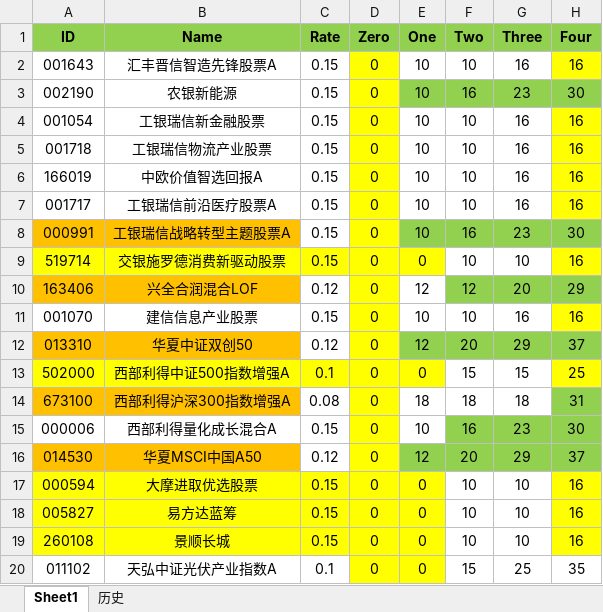
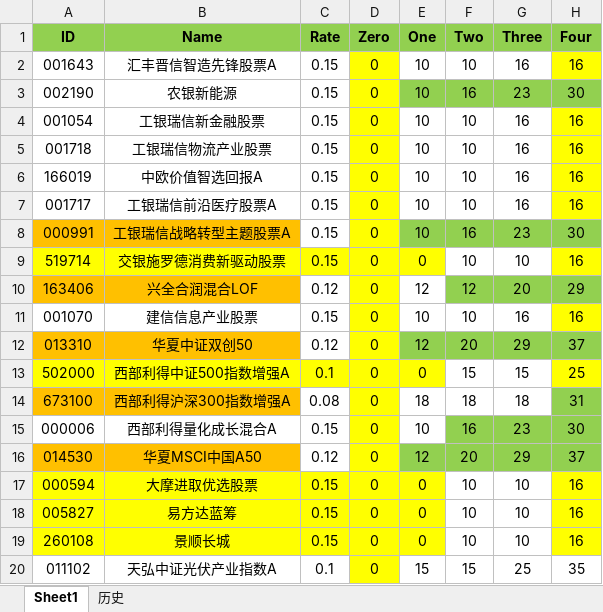
Before and after one commit to Chlorine1816/DailyTools, an Excel workbook: data/Invest_FundList.xlsx, sheet Sheet1, drawn as a sheet; values as stored, in another font and other column widths than the file's, no borders; the diff names each change by its address in the sheet, - before the commit and + after, or states it on an @@ line.

Commit message:
更新

```diff
--- a/data/Invest_FundList.xlsx (sheet Sheet1)
+++ b/data/Invest_FundList.xlsx (sheet Sheet1)
-E20 (One): 0
+E20 (One): 15
-E20 fill: #FFFF00
+E20 fill: none
```
